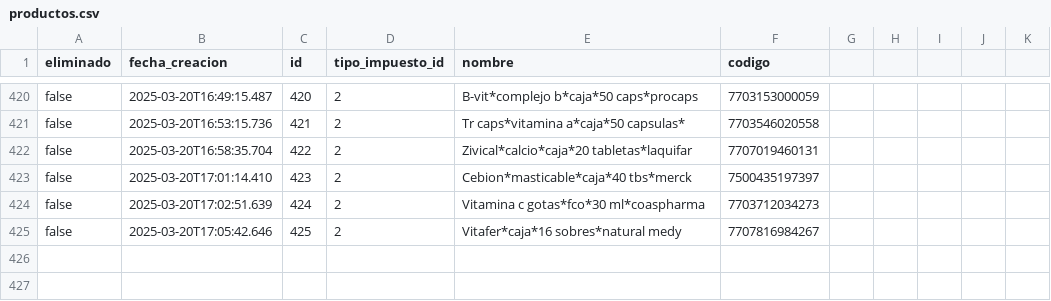
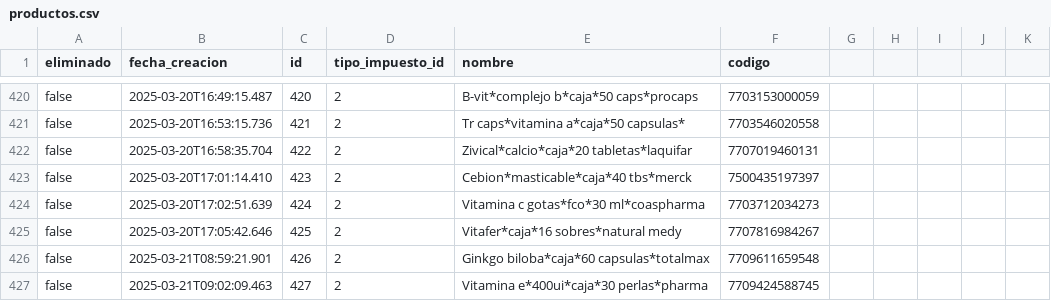
Before and after one commit to AariazP/drogueria1-backup, a CSV file: productos.csv, drawn as a sheet; only a part is shown, gaps mark what is left out; the diff names each change by its address in the sheet, - before the commit and + after, or states it on an @@ line.

Commit message:
Backup de todas las tablas 2025-03-21

```diff
--- a/productos.csv
+++ b/productos.csv
+row 426: false | 2025-03-21T08:59:21.901 | 426 | 2 | Ginkgo biloba*caja*60 capsulas*totalmax | 7709611659548
+row 427: false | 2025-03-21T09:02:09.463 | 427 | 2 | Vitamina e*400ui*caja*30 perlas*pharma | 7709424588745
```
